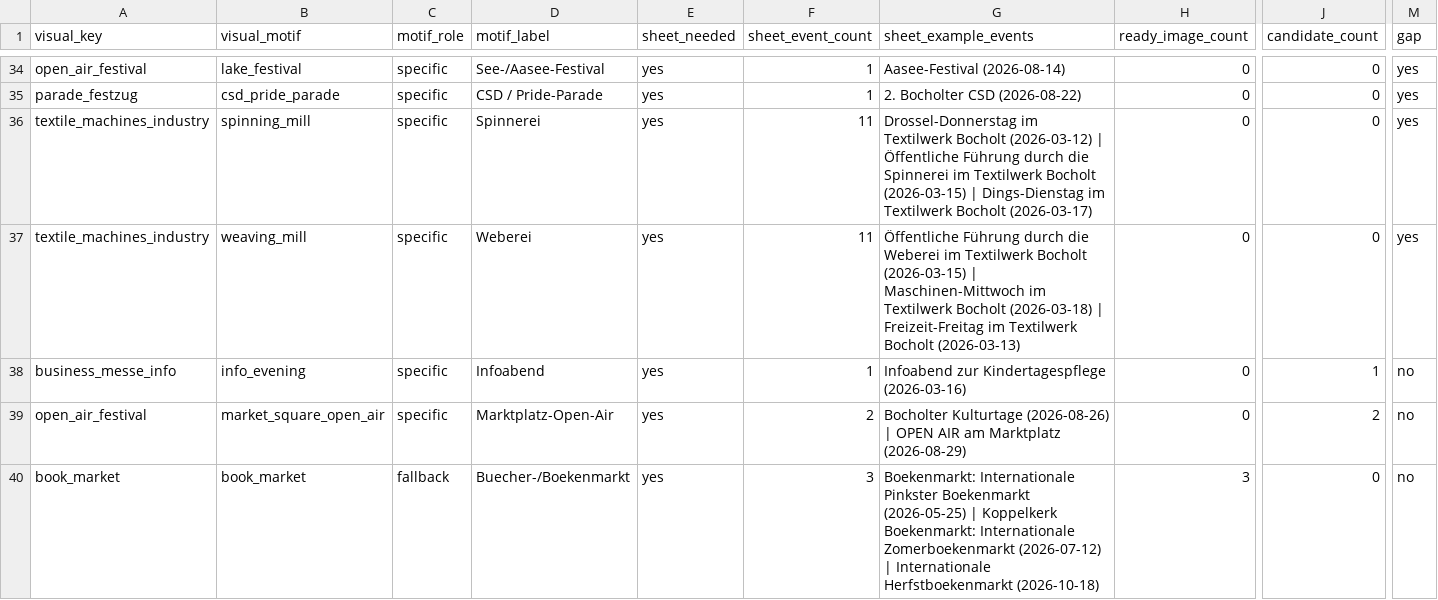
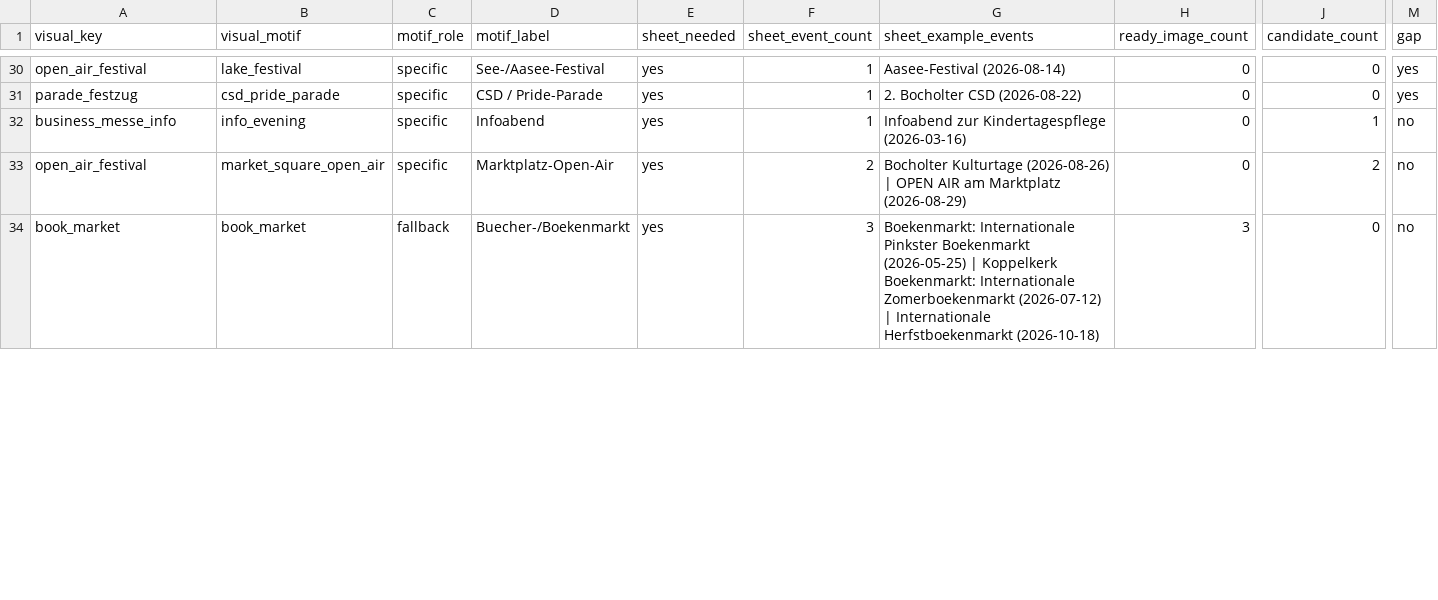
Before and after one commit to Stratos888/Bocholt-Erleben, a TSV file: data/event_visual_motif_matrix.tsv, drawn as a sheet; only a part is shown, gaps mark what is left out; removed rows and columns are numbered as before the commit, all else as after; rows hold the shown columns only; the diff covers the shown part only; the diff names each change by its address in the sheet, - before the commit and + after, or states it on an @@ line.

Commit message:
Integriere Event Visual Gap Batch 01

```diff
--- a/data/event_visual_motif_matrix.tsv
+++ b/data/event_visual_motif_matrix.tsv
-row 36: textile_machines_industry | spinning_mill | specific | Spinnerei | yes | 11 | Drossel-Donnerstag im Textilwerk Bocholt (2026-03-12) | Öffentliche Führung durch die Spinnerei im Textilwerk Bocholt (2026-03-15) | Dings-Dienstag im Textilwerk Bocholt (2026-03-17) | 0 | 0 | yes
-row 37: textile_machines_industry | weaving_mill | specific | Weberei | yes | 11 | Öffentliche Führung durch die Weberei im Textilwerk Bocholt (2026-03-15) | Maschinen-Mittwoch im Textilwerk Bocholt (2026-03-18) | Freizeit-Freitag im Textilwerk Bocholt (2026-03-13) | 0 | 0 | yes
```
Also changed, not shown: 6 added rows and 4 removed rows elsewhere in this file, 8 other files.
